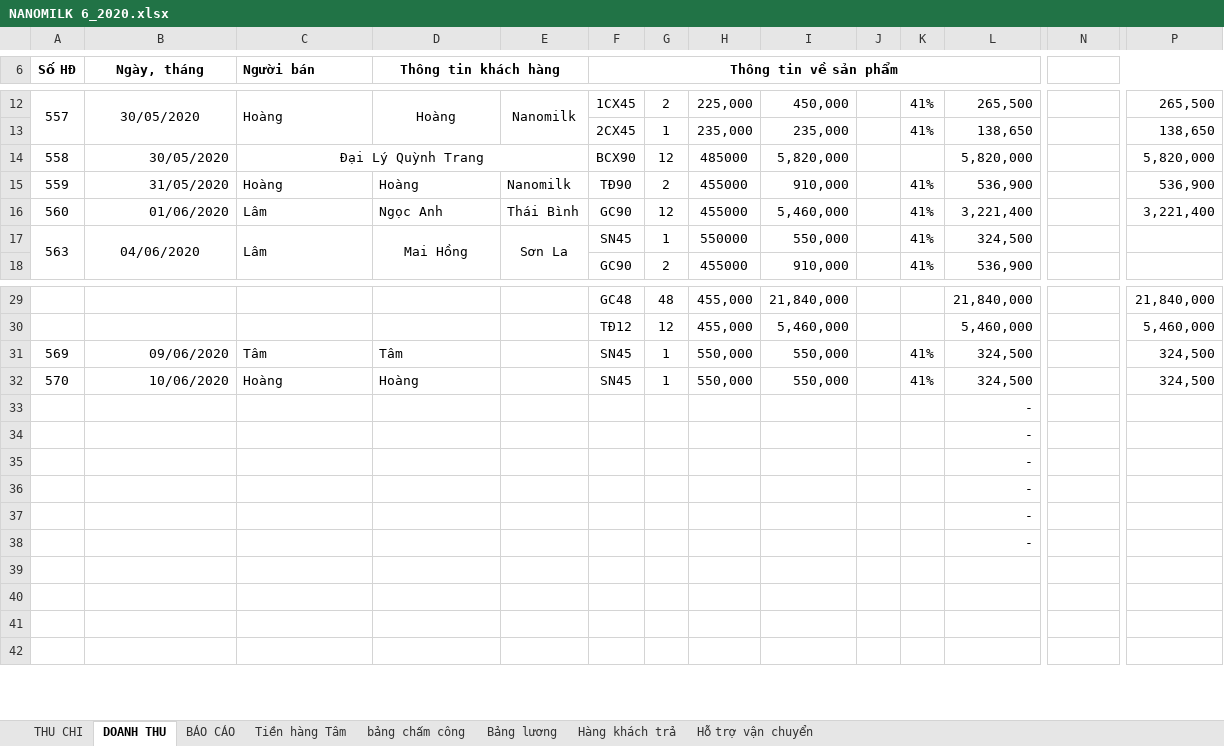
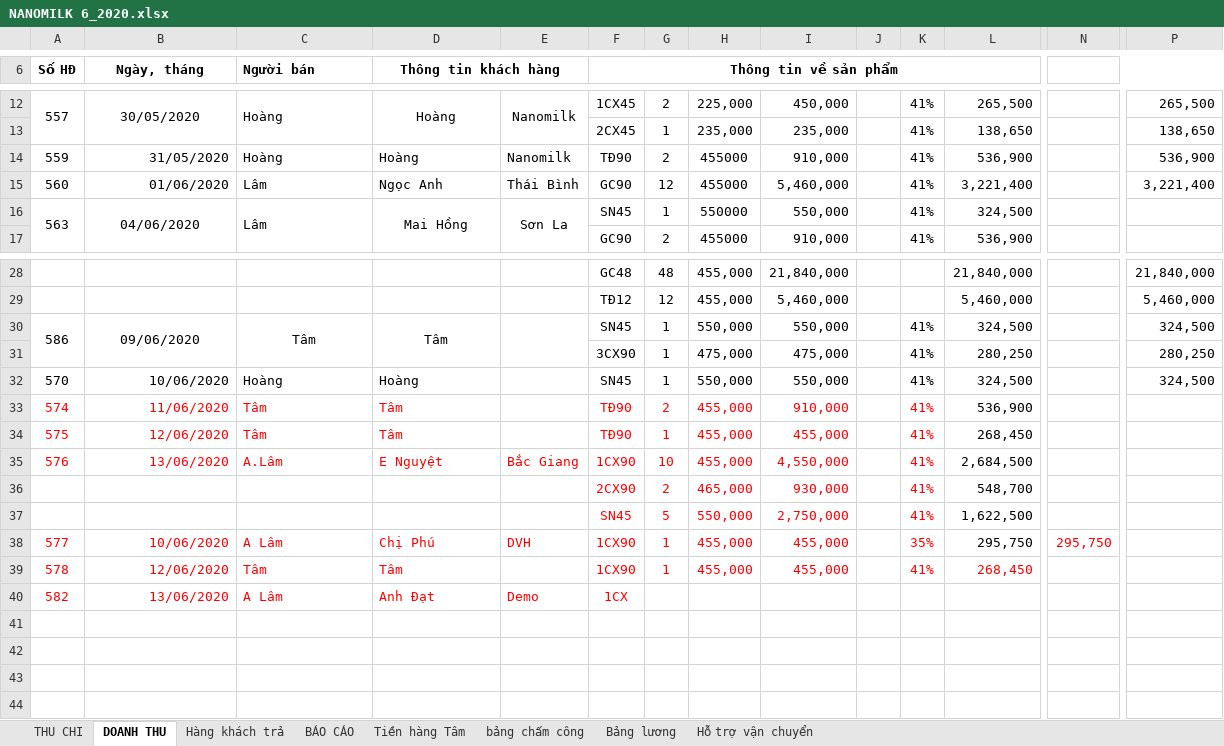
Before and after one commit to lexusna98/HangWorkspace, an Excel workbook: KẾ TOÁN - THÁI HẰNG/NANOMILK 6_2020.xlsx, sheet DOANH THU, drawn as a sheet; only a part is shown, gaps mark what is left out; values as stored, in another font and other column widths than the file's, no borders; removed rows and columns are numbered as before the commit, all else as after; rows hold the shown columns only; the diff covers the shown part only; the diff names each change by its address in the sheet, - before the commit and + after, or states it on an @@ line.

Commit message:
Update NANOMILK 6_2020.xlsx

```diff
--- a/KẾ TOÁN - THÁI HẰNG/NANOMILK 6_2020.xlsx (sheet DOANH THU)
+++ b/KẾ TOÁN - THÁI HẰNG/NANOMILK 6_2020.xlsx (sheet DOANH THU)
@@ sheet tab order changed: THU CHI | DOANH THU | Hàng khách trả | BÁO CÁO | Tiền hàng Tâm | bảng chấm công | Bảng lương | Hỗ trợ vận chuyển @@
-row 14: 558 | 30/05/2020 | Đại Lý Quỳnh Trang |  |  | BCX90 | 12 | 485000 | 5,820,000 |  |  | 5,820,000 |  | 5,820,000
-A30 (Số HĐ): 569
+A30 (Số HĐ): 586
+A30:A31 merged
-B30 alignment: right
+B30 alignment: center
+B30:B31 merged
-C30:D30 alignment: left
+C30:D30 alignment: center
+C30:C31 merged
+D30:D31 merged
+E30:E31 merged
+row 31:  |  |  |  |  | 3CX90 | 1 | 475,000 | 475,000 |  | 41% | 280,250 |  | 280,250
-row 33:  |  |  |  |  |  |  |  |  |  |  | -
-row 34:  |  |  |  |  |  |  |  |  |  |  | -
-row 35:  |  |  |  |  |  |  |  |  |  |  | -
-row 36:  |  |  |  |  |  |  |  |  |  |  | -
-row 37:  |  |  |  |  |  |  |  |  |  |  | -
-row 38:  |  |  |  |  |  |  |  |  |  |  | -
+row 33: 574 | 11/06/2020 | Tâm | Tâm |  | TĐ90 | 2 | 455,000 | 910,000 |  | 41% | 536,900
+row 34: 575 | 12/06/2020 | Tâm | Tâm |  | TĐ90 | 1 | 455,000 | 455,000 |  | 41% | 268,450
+row 35: 576 | 13/06/2020 | A.Lâm | E Nguyệt | Bắc Giang | 1CX90 | 10 | 455,000 | 4,550,000 |  | 41% | 2,684,500
+row 36:  |  |  |  |  | 2CX90 | 2 | 465,000 | 930,000 |  | 41% | 548,700
+row 37:  |  |  |  |  | SN45 | 5 | 550,000 | 2,750,000 |  | 41% | 1,622,500
+row 38: 577 | 10/06/2020 | A Lâm | Chị Phú | DVH | 1CX90 | 1 | 455,000 | 455,000 |  | 35% | 295,750 | 295,750
+row 39: 578 | 12/06/2020 | Tâm | Tâm |  | 1CX90 | 1 | 455,000 | 455,000 |  | 41% | 268,450
+row 40: 582 | 13/06/2020 | A Lâm | Anh Đạt | Demo | 1CX
```
Also changed, not shown: 2 removed rows, 8 edited cells and merged cells elsewhere in this sheet, sheet Hỗ trợ vận chuyển, sheet BÁO CÁO, sheet Bảng lương, formulas that keep their value.
